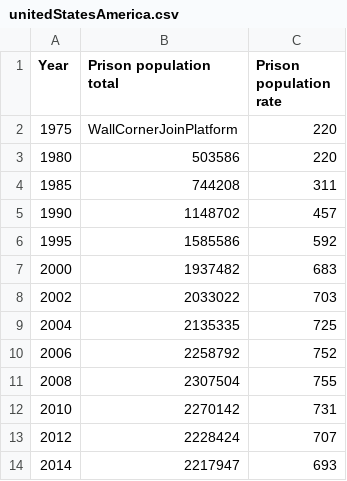
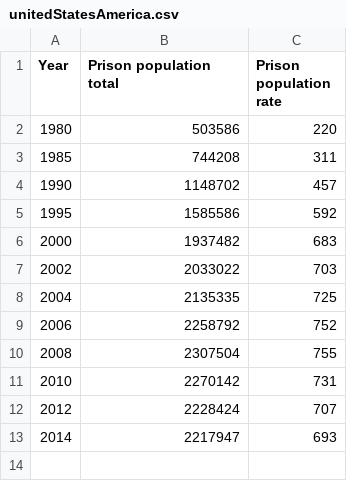
Before and after one commit to sjlee3157/SJ-Capstone-v1, a CSV file: Assets/Resources/unitedStatesAmerica.csv, drawn as a sheet; the diff names each change by its address in the sheet, - before the commit and + after, or states it on an @@ line.

Commit message:
Generate ramp and join platforms relative to wall

```diff
--- a/Assets/Resources/unitedStatesAmerica.csv
+++ b/Assets/Resources/unitedStatesAmerica.csv
-row 2: 1975 | WallCornerJoinPlatform | 220
```
Also changed, not shown: 6 other files.
